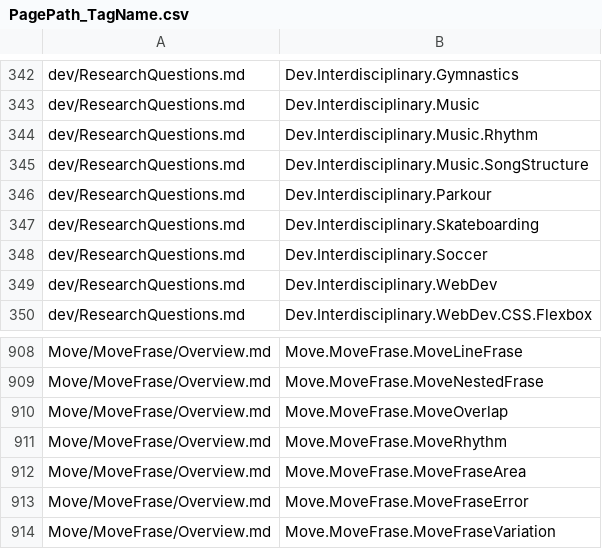
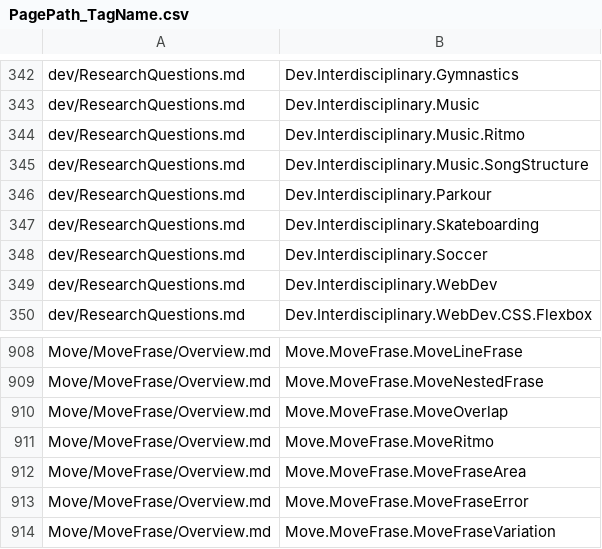
Before and after one commit to betaglot/plantabeta, a CSV file: docs/data/Tags/PagePath_TagName.csv, drawn as a sheet; only a part is shown, gaps mark what is left out.

```diff
--- a/docs/data/Tags/PagePath_TagName.csv
+++ b/docs/data/Tags/PagePath_TagName.csv
@@ -343,3 +343,3 @@ dev/ResearchQuestions.md, Dev.Interdisciplinary.Gymnastics
 dev/ResearchQuestions.md, Dev.Interdisciplinary.Music
-dev/ResearchQuestions.md, Dev.Interdisciplinary.Music.Rhythm
+dev/ResearchQuestions.md, Dev.Interdisciplinary.Music.Ritmo
 dev/ResearchQuestions.md, Dev.Interdisciplinary.Music.SongStructure
@@ -910,3 +910,3 @@ Move/MoveFrase/Overview.md, Move.MoveFrase.MoveNestedFrase
 Move/MoveFrase/Overview.md, Move.MoveFrase.MoveOverlap
-Move/MoveFrase/Overview.md, Move.MoveFrase.MoveRhythm
+Move/MoveFrase/Overview.md, Move.MoveFrase.MoveRitmo
 Move/MoveFrase/Overview.md, Move.MoveFrase.MoveFraseArea
```
Also changed, not shown: docs/data/Tags/PaperPhoto_TagName.csv, 30 other files.
